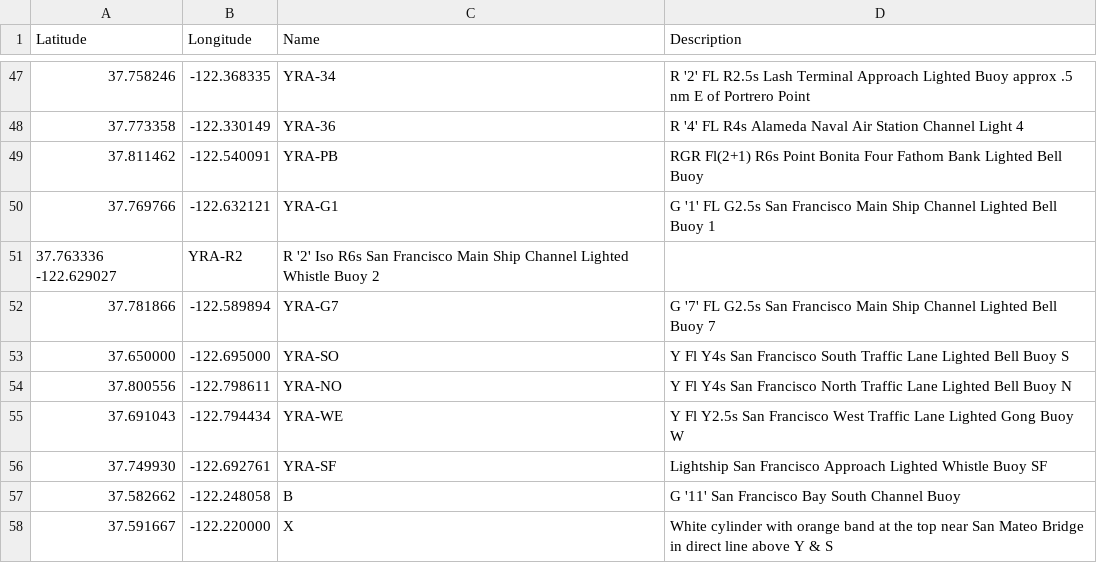
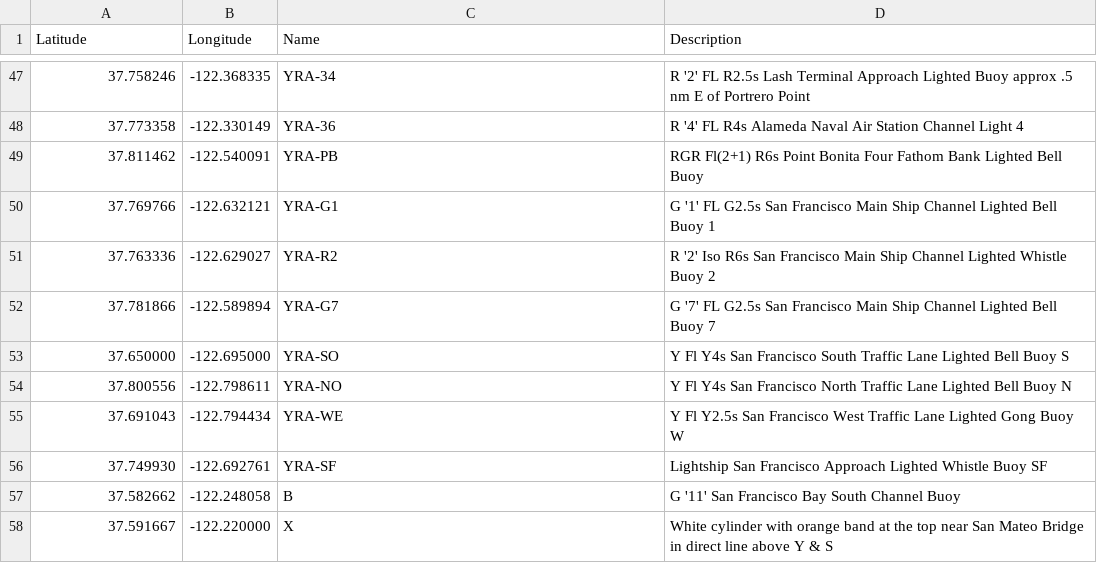
Before and after one commit to nkiesel/YRA-Marks, a CSV file: San_Francisco.csv, drawn as a sheet; only a part is shown, gaps mark what is left out.

```diff
--- a/San_Francisco.csv
+++ b/San_Francisco.csv
@@ -50,3 +50,3 @@ Latitude,Longitude,Name,Description
 37.769766,-122.632121,"YRA-G1","G '1' FL G2.5s San Francisco Main Ship Channel Lighted Bell Buoy 1"
-37.763336 -122.629027,"YRA-R2","R '2' Iso R6s San Francisco Main Ship Channel Lighted Whistle Buoy 2"
+37.763336,-122.629027,"YRA-R2","R '2' Iso R6s San Francisco Main Ship Channel Lighted Whistle Buoy 2"
 37.781866,-122.589894,"YRA-G7","G '7' FL G2.5s San Francisco Main Ship Channel Lighted Bell Buoy 7"
```
Also changed, not shown: 3 other files.
